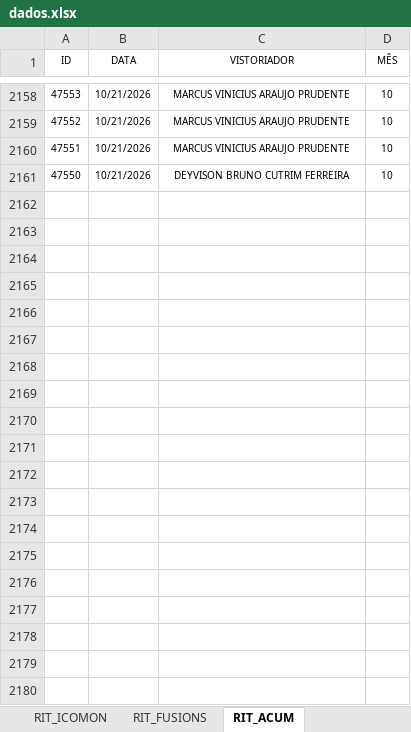
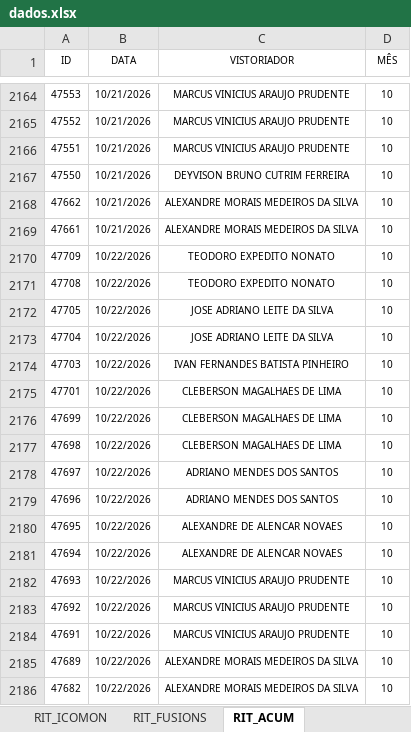
Before and after one commit to SestremPalopoli/produtividade-gestores, an Excel workbook: dados.xlsx, sheet RIT_ACUM, drawn as a sheet; only a part is shown, gaps mark what is left out; values as stored, in another font and other column widths than the file's, no borders; table styles not drawn; the diff covers the shown part only; the diff names each change by its address in the sheet, - before the commit and + after, or states it on an @@ line.

```diff
--- a/dados.xlsx (sheet RIT_ACUM)
+++ b/dados.xlsx (sheet RIT_ACUM)
+row 2168: 47662 | 10/21/2026 | ALEXANDRE MORAIS MEDEIROS DA SILVA | 10
+row 2169: 47661 | 10/21/2026 | ALEXANDRE MORAIS MEDEIROS DA SILVA | 10
+row 2170: 47709 | 10/22/2026 | TEODORO EXPEDITO NONATO | 10
+row 2171: 47708 | 10/22/2026 | TEODORO EXPEDITO NONATO | 10
+row 2172: 47705 | 10/22/2026 | JOSE ADRIANO LEITE DA SILVA | 10
+row 2173: 47704 | 10/22/2026 | JOSE ADRIANO LEITE DA SILVA | 10
+row 2174: 47703 | 10/22/2026 | IVAN FERNANDES BATISTA PINHEIRO | 10
+row 2175: 47701 | 10/22/2026 | CLEBERSON MAGALHAES DE LIMA | 10
+row 2176: 47699 | 10/22/2026 | CLEBERSON MAGALHAES DE LIMA | 10
+row 2177: 47698 | 10/22/2026 | CLEBERSON MAGALHAES DE LIMA | 10
+row 2178: 47697 | 10/22/2026 | ADRIANO MENDES DOS SANTOS | 10
+row 2179: 47696 | 10/22/2026 | ADRIANO MENDES DOS SANTOS | 10
+row 2180: 47695 | 10/22/2026 | ALEXANDRE DE ALENCAR NOVAES | 10
+row 2181: 47694 | 10/22/2026 | ALEXANDRE DE ALENCAR NOVAES | 10
+row 2182: 47693 | 10/22/2026 | MARCUS VINICIUS ARAUJO PRUDENTE | 10
+row 2183: 47692 | 10/22/2026 | MARCUS VINICIUS ARAUJO PRUDENTE | 10
+row 2184: 47691 | 10/22/2026 | MARCUS VINICIUS ARAUJO PRUDENTE | 10
+row 2185: 47689 | 10/22/2026 | ALEXANDRE MORAIS MEDEIROS DA SILVA | 10
+row 2186: 47682 | 10/22/2026 | ALEXANDRE MORAIS MEDEIROS DA SILVA | 10
```
Also changed, not shown: 16 added rows, 122 moved rows and 2 edited cells elsewhere in this sheet, sheet SD_7, sheet CHECK_ACUM, sheet DEG_ACUM, sheet FMO_ACUM, sheet CALENDÁRIO, sheet FMO, 1 more sheet, formulas that keep their value, hidden cells.
